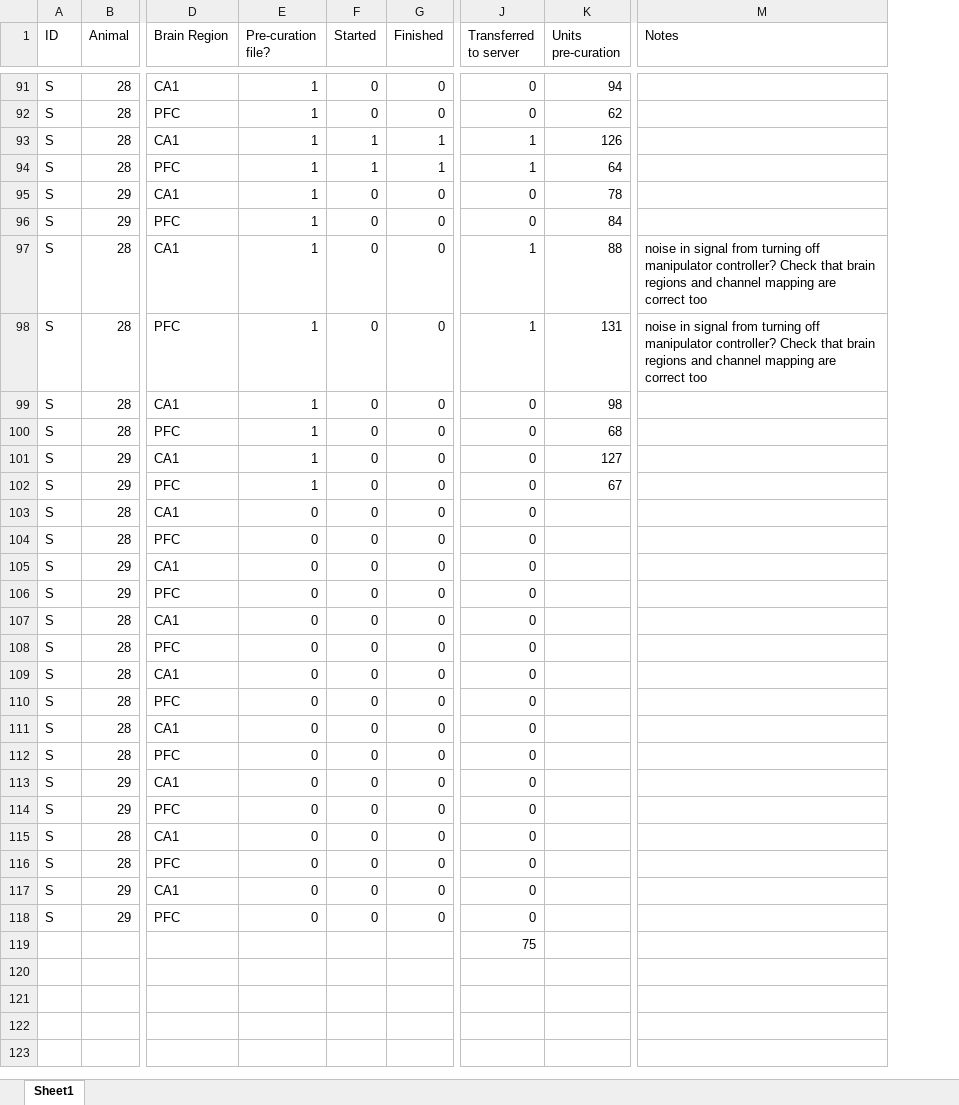
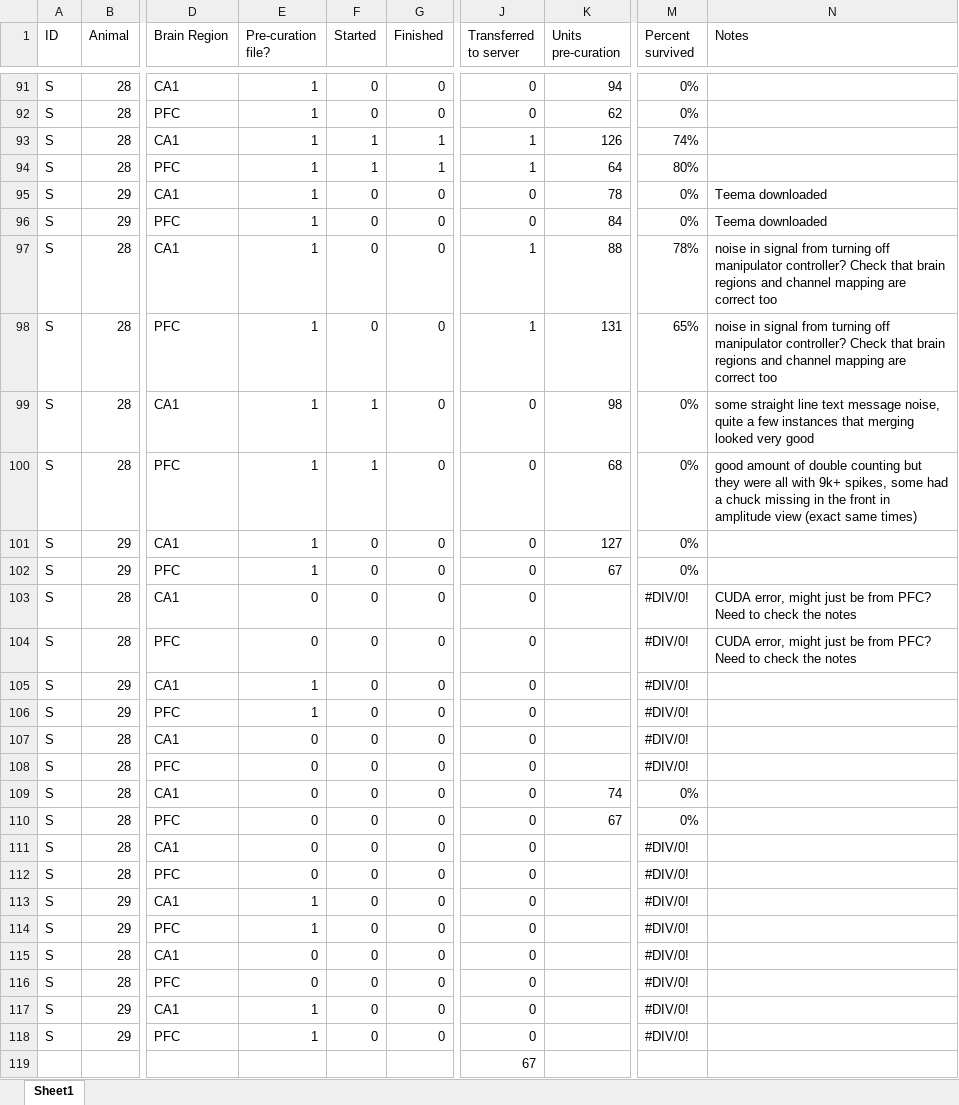
Before and after one commit to stephprince/update-project, an Excel workbook: docs/metadata-summaries/UpdateTaskKilosortSummary.xlsx, sheet Sheet1, drawn as a sheet; only a part is shown, gaps mark what is left out; values as stored, in another font and other column widths than the file's, no cell formats; addresses are those after the commit; the diff covers the shown part only; the diff names each change by its address in the sheet, - before the commit and + after, or states it on an @@ line.

```diff
--- a/docs/metadata-summaries/UpdateTaskKilosortSummary.xlsx (sheet Sheet1)
+++ b/docs/metadata-summaries/UpdateTaskKilosortSummary.xlsx (sheet Sheet1)
+column M (Percent survived), rows 91-118: 0% | 0% | 74% | 80% | 0% | 0% | 78% | 65% | 0% | 0% | 0% | 0% | #DIV/0! | #DIV/0! | #DIV/0! | #DIV/0! | #DIV/0! | #DIV/0! | 0% | 0% | #DIV/0! | #DIV/0! | #DIV/0! | #DIV/0! | #DIV/0! | #DIV/0! | #DIV/0! | #DIV/0!
-N95:N96 (Notes): (empty)
+N95:N96 (Notes): Teema downloaded
-F99:F100 (Started): 0
+F99:F100 (Started): 1
-N99 (Notes): (empty)
+N99 (Notes): some straight line text message noise, quite a few instances that merging looked very good
-N100 (Notes): (empty)
+N100 (Notes): good amount of double counting but they were all with 9k+ spikes, some had a chuck missing in the front in amplitude view (exact same times)
-N103:N104 (Notes): (empty)
+N103:N104 (Notes): CUDA error, might just be from PFC? Need to check the notes
-E105:E106 (Pre-curation file?): 0
+E105:E106 (Pre-curation file?): 1
-K109 (Units pre-curation): (empty)
+K109 (Units pre-curation): 74
-K110 (Units pre-curation): (empty)
+K110 (Units pre-curation): 67
-E113:E114 (Pre-curation file?): 0
+E113:E114 (Pre-curation file?): 1
-E117:E118 (Pre-curation file?): 0
+E117:E118 (Pre-curation file?): 1
-J119 (Transferred to server): 75
+J119 (Transferred to server): 67
```
Also changed, not shown: 56 edited cells elsewhere in this sheet, cell formats, formulas that keep their value, 3 other files.
